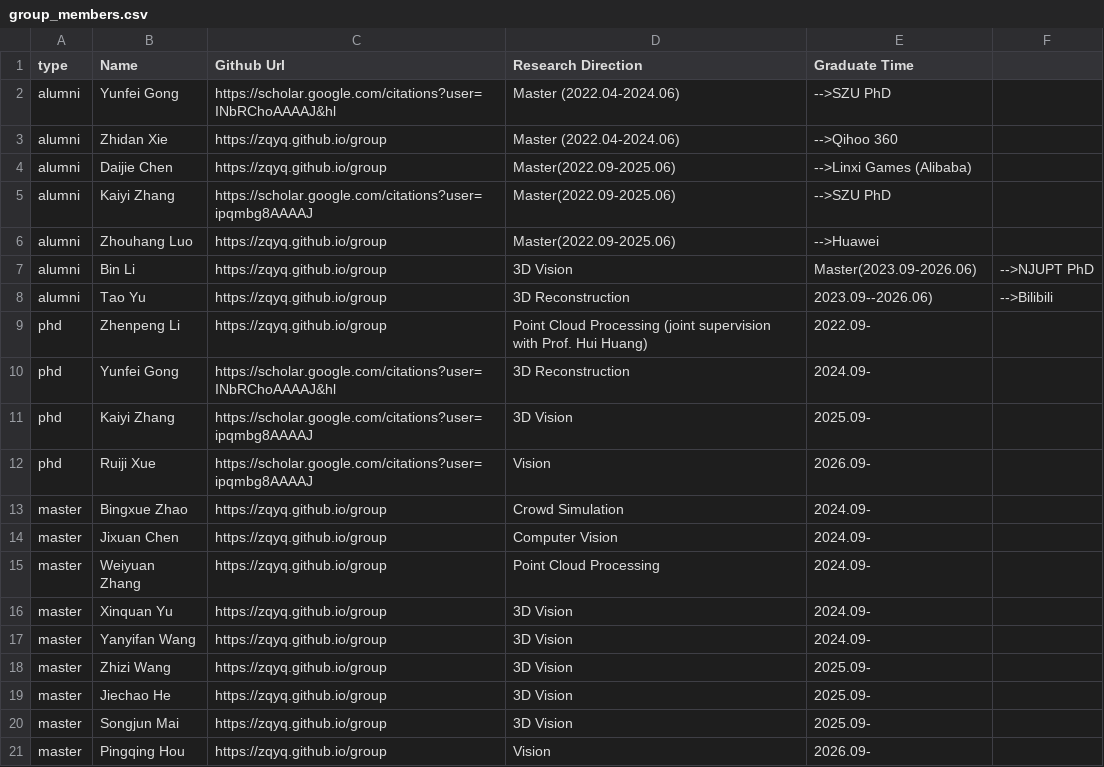
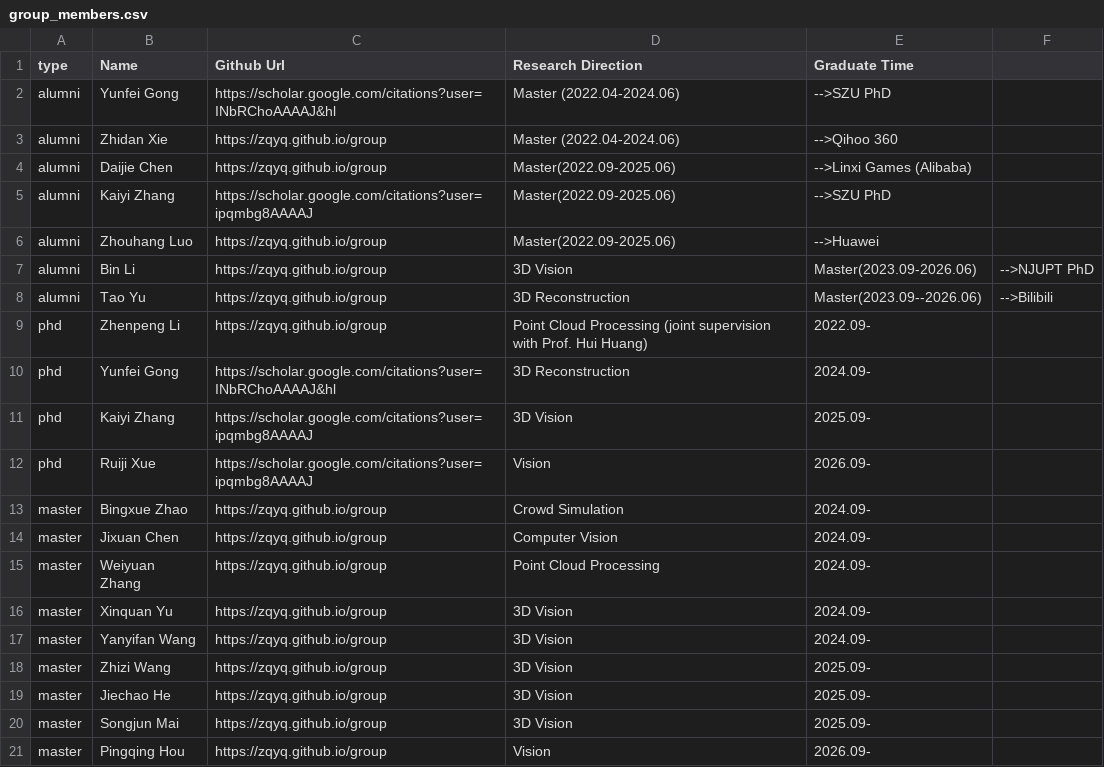
Before and after one commit to zqyq/zqyq.github.io, a CSV file: group/group_members.csv, drawn as a sheet; the diff names each change by its address in the sheet, - before the commit and + after, or states it on an @@ line.

Commit message:
Update group_members.csv

```diff
--- a/group/group_members.csv
+++ b/group/group_members.csv
-E8 (Graduate Time): 2023.09--2026.06)
+E8 (Graduate Time): Master(2023.09--2026.06)
```
